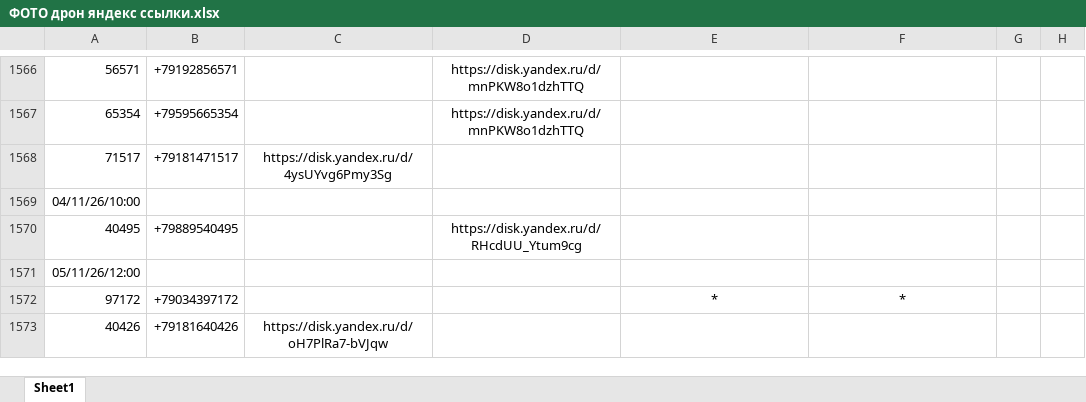
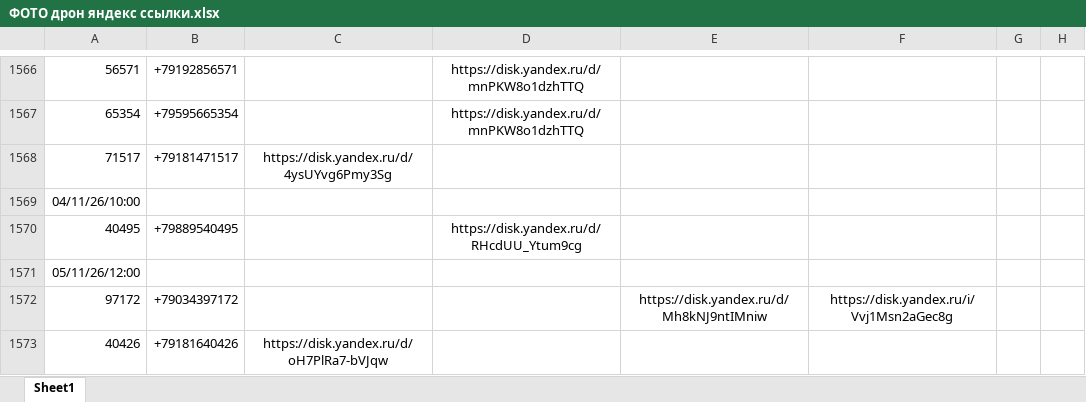
Before and after one commit to janasasha07-collab/photo, an Excel workbook: ФОТО дрон яндекс ссылки.xlsx, sheet Sheet1, drawn as a sheet; only a part is shown, gaps mark what is left out; values as stored, in another font and other column widths than the file's, no borders; the diff names each change by its address in the sheet, - before the commit and + after, or states it on an @@ line.

Commit message:
Add files via upload

```diff
--- a/ФОТО дрон яндекс ссылки.xlsx (sheet Sheet1)
+++ b/ФОТО дрон яндекс ссылки.xlsx (sheet Sheet1)
-E1572: *
+E1572: https://disk.yandex.ru/d/Mh8kNJ9ntIMniw
-F1572: *
+F1572: https://disk.yandex.ru/i/Vvj1Msn2aGec8g
```
